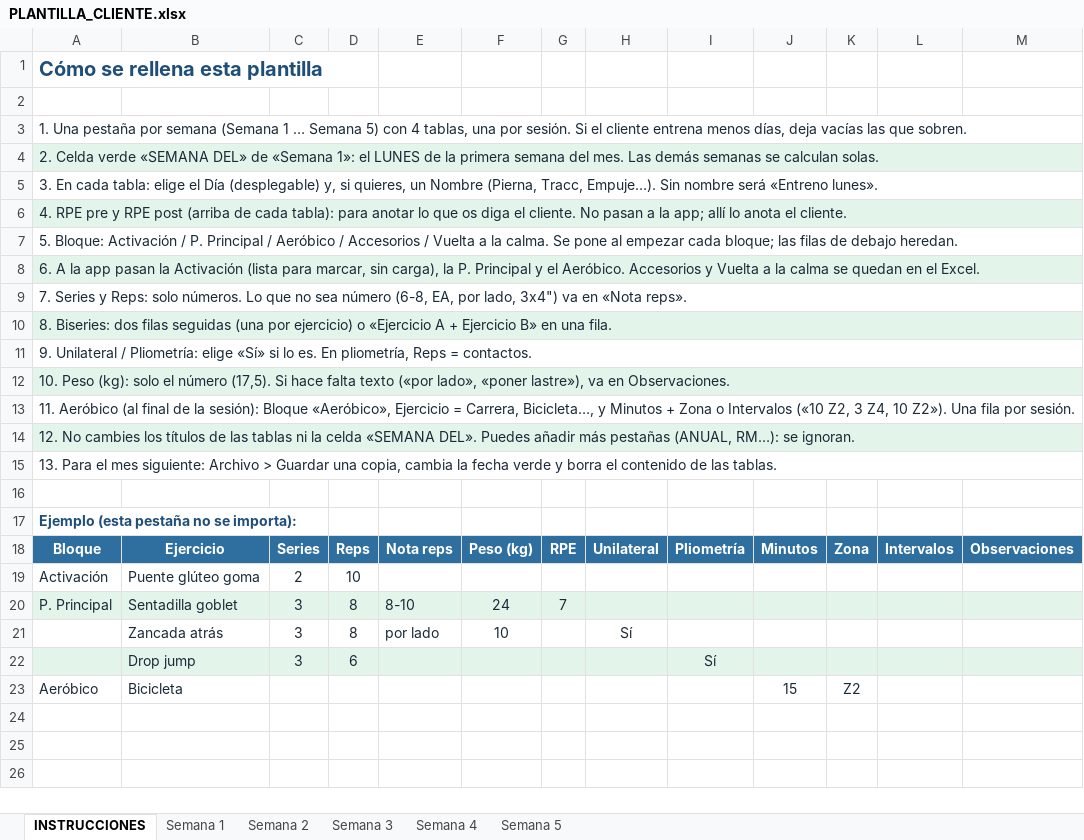
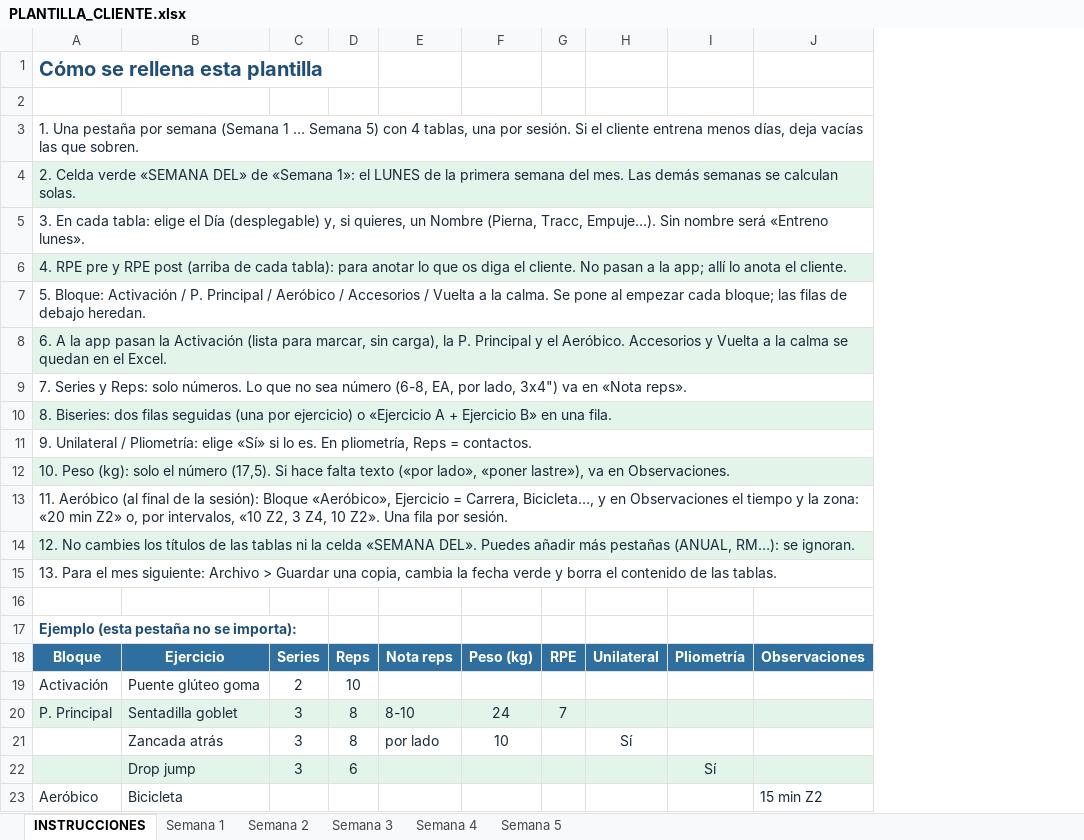
Before and after one commit to ivanmanzanequediazt/IMDTraining, an Excel workbook: plantillas/PLANTILLA_CLIENTE.xlsx, sheet INSTRUCCIONES, drawn as a sheet; values as stored, in another font and other column widths than the file's, no borders; removed rows and columns are numbered as before the commit, all else as after; the diff names each change by its address in the sheet, - before the commit and + after, or states it on an @@ line.

```diff
--- a/plantillas/PLANTILLA_CLIENTE.xlsx (sheet INSTRUCCIONES)
+++ b/plantillas/PLANTILLA_CLIENTE.xlsx (sheet INSTRUCCIONES)
-column J, rows 18-23: Minutos |  |  |  |  | 15
-column K, rows 18-23: Zona |  |  |  |  | Z2
-column L, row 18: Intervalos
-A13: …Bicicleta…, y Minutos + Zona o Intervalos («10 Z2, 3 Z4, 10 Z2»). Una fila…
+A13: …Bicicleta…, y en Observaciones el tiempo y la zona: «20 min Z2» o, por intervalos, «10 Z2, 3 Z4, 10 Z2». Una fila…
-J23: (empty)
+J23: 15 min Z2
```
Also changed, not shown: sheet Semana 1, sheet Semana 2, sheet Semana 3, sheet Semana 4, sheet Semana 5, plantillas/PLANTILLA_PAREJA.xlsx, 3 other files.
